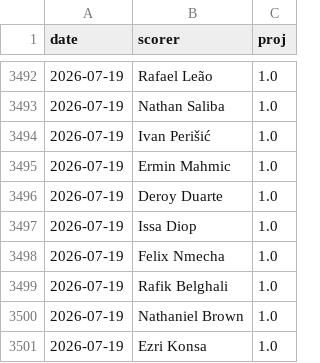
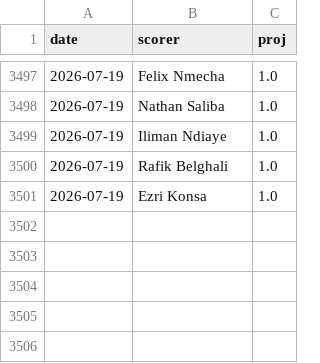
Before and after one commit to manuelcralves/WORLD-CUP-2026, a CSV file: outputs/golden_history.csv, drawn as a sheet; only a part is shown, gaps mark what is left out; the diff covers the shown part only.

```diff
--- a/outputs/golden_history.csv
+++ b/outputs/golden_history.csv
@@ -3492,10 +3497,5 @@ date,scorer,proj
-2026-07-19,Rafael Leão,1.0
+2026-07-19,Felix Nmecha,1.0
 2026-07-19,Nathan Saliba,1.0
-2026-07-19,Ivan Perišić,1.0
-2026-07-19,Ermin Mahmic,1.0
-2026-07-19,Deroy Duarte,1.0
-2026-07-19,Issa Diop,1.0
-2026-07-19,Felix Nmecha,1.0
+2026-07-19,Iliman Ndiaye,1.0
 2026-07-19,Rafik Belghali,1.0
-2026-07-19,Nathaniel Brown,1.0
 2026-07-19,Ezri Konsa,1.0
```
Also changed, not shown: 4 added rows, 1 removed row, 50 moved rows and 3 edited cells elsewhere in this file, 1 other file.
